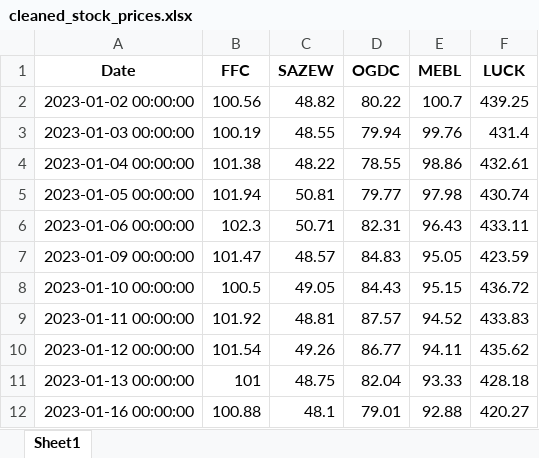
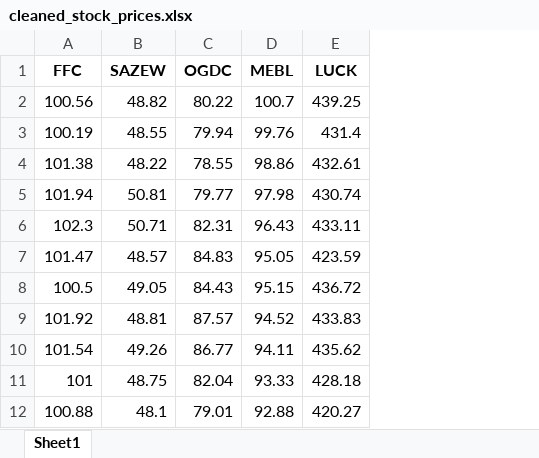
Before and after one commit to yahya-tariq/FinRise-Risk-Management-Project, an Excel workbook: notebooks/cleaned_stock_prices.xlsx, sheet Sheet1, drawn as a sheet; only a part is shown; values as stored, in another font and other column widths than the file's, no borders; the diff names each change by its address in the sheet, - before the commit and + after, or states it on an @@ line.

Commit message:
Setup notebook with data loading and preprocessing

```diff
--- a/notebooks/cleaned_stock_prices.xlsx (sheet Sheet1)
+++ b/notebooks/cleaned_stock_prices.xlsx (sheet Sheet1)
-column A (Date), rows 2-12: 2023-01-02 00:00:00 | 2023-01-03 00:00:00 | 2023-01-04 00:00:00 | 2023-01-05 00:00:00 | 2023-01-06 00:00:00 | 2023-01-09 00:00:00 | 2023-01-10 00:00:00 | 2023-01-11 00:00:00 | 2023-01-12 00:00:00 | 2023-01-13 00:00:00 | 2023-01-16 00:00:00
```
Also changed, not shown: 1 other file.
